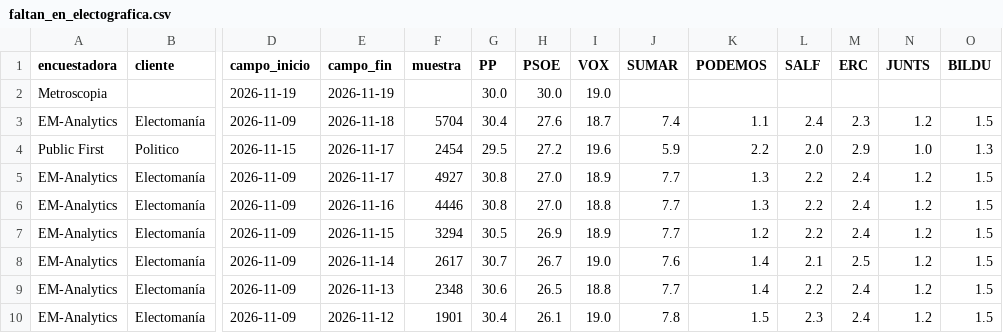
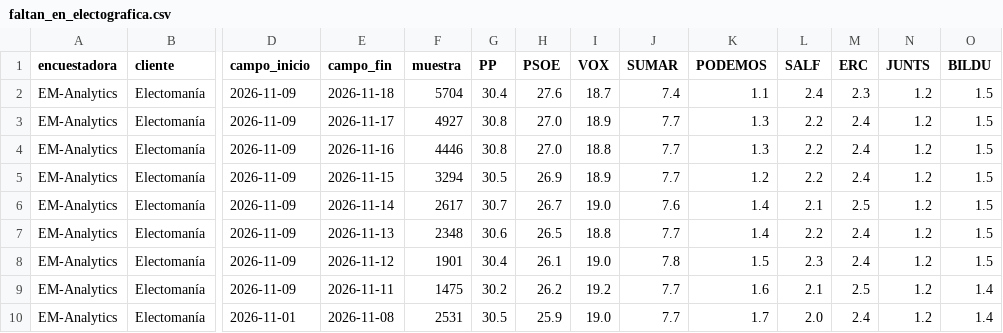
Before and after one commit to nachotronic/abstencio-catalunya, a CSV file: previsiones/datos/encuestas/faltan_en_electografica.csv, drawn as a sheet; only a part is shown, gaps mark what is left out; the shorter side is filled out with more unchanged rows; rows hold the shown columns only; the diff names each change by its address in the sheet, - before the commit and + after, or states it on an @@ line.

```diff
--- a/previsiones/datos/encuestas/faltan_en_electografica.csv
+++ b/previsiones/datos/encuestas/faltan_en_electografica.csv
-row 2: Metroscopia |  | 2026-11-19 | 2026-11-19 |  | 30.0 | 30.0 | 19.0
-row 4: Public First | Politico | 2026-11-15 | 2026-11-17 | 2454 | 29.5 | 27.2 | 19.6 | 5.9 | 2.2 | 2.0 | 2.9 | 1.0 | 1.3
```
Also changed, not shown: previsiones/datos/encuestas/wikipedia_generales_espana.csv, 15 other files.
